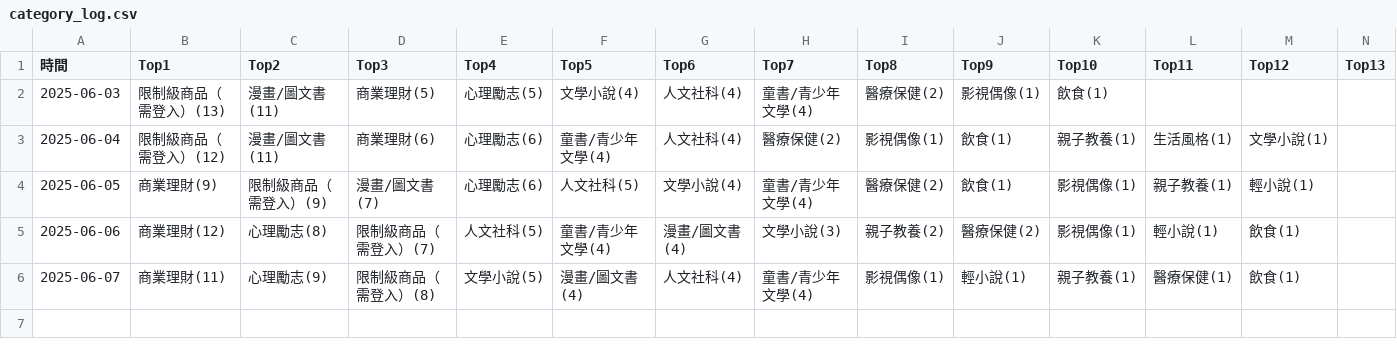
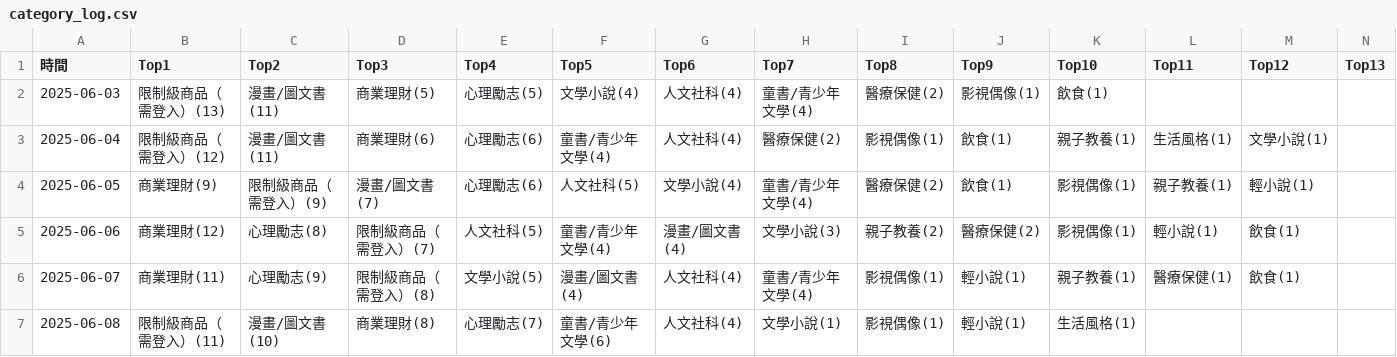
Before and after one commit to allenwhitewho/open_platform_final_project, a CSV file: category_log.csv, drawn as a sheet; only a part is shown; rows hold the shown columns only; the diff names each change by its address in the sheet, - before the commit and + after, or states it on an @@ line.

Commit message:
chore: daily update of data and images

```diff
--- a/category_log.csv
+++ b/category_log.csv
+row 7: 2025-06-08 | 限制級商品（需登入）(11) | 漫畫/圖文書(10) | 商業理財(8) | 心理勵志(7) | 童書/青少年文學(6) | 人文社科(4) | 文學小說(1) | 影視偶像(1) | 輕小說(1) | 生活風格(1)
```
Also changed, not shown: api.csv, static.csv, 7 other files.
